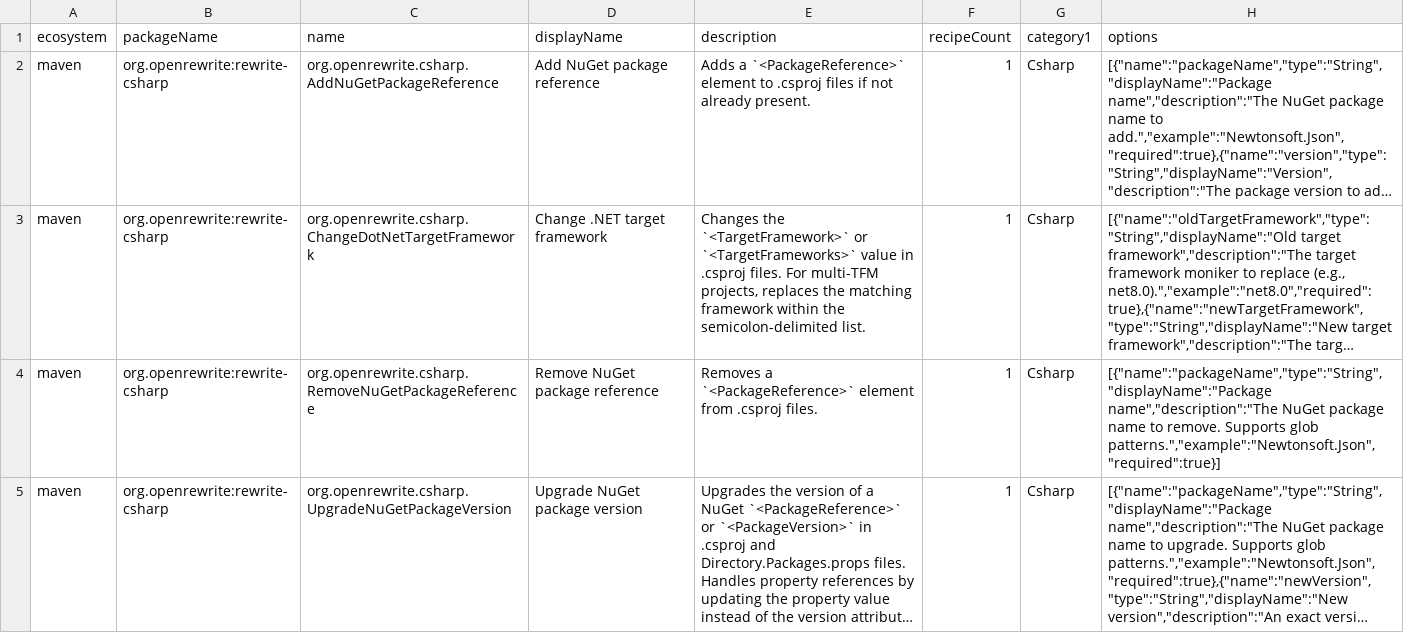
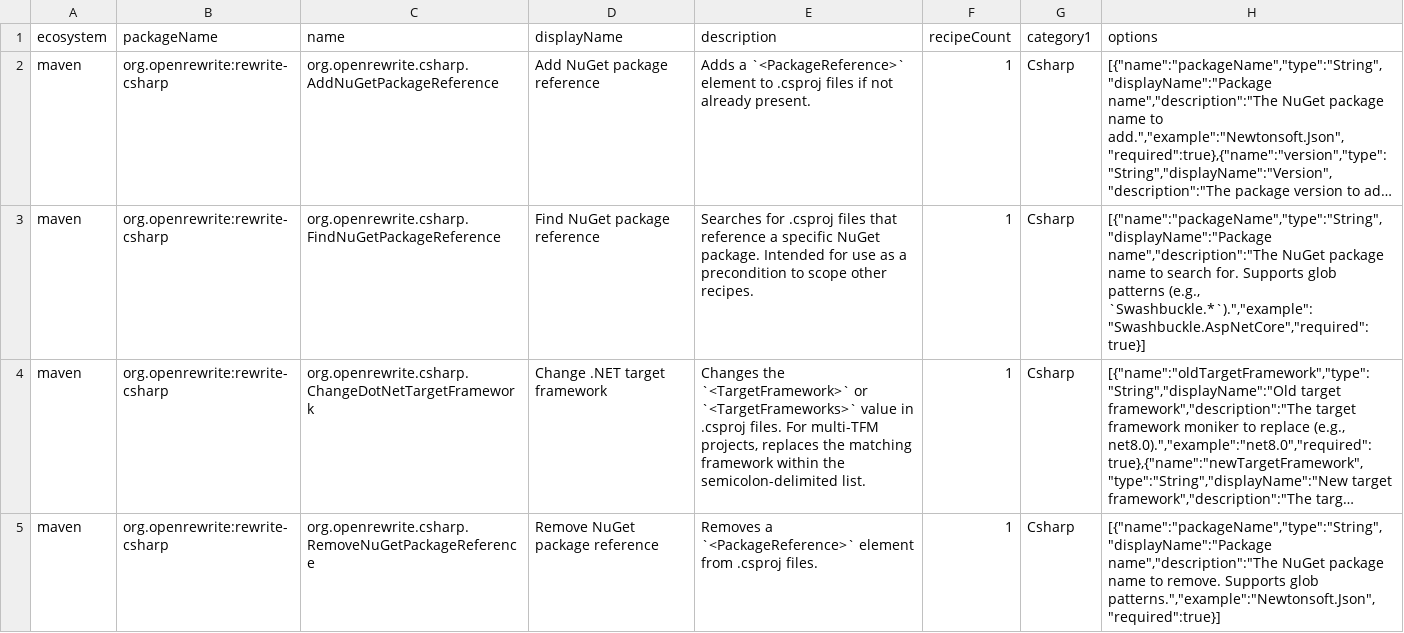
Before and after one commit to openrewrite/rewrite, a CSV file: rewrite-csharp/src/main/resources/META-INF/rewrite/recipes.csv, drawn as a sheet; only a part is shown; the shorter side is filled out with more unchanged rows; long unchanged cells end in …; the diff names each change by its address in the sheet, - before the commit and + after, or states it on an @@ line.

Commit message:
C#: NuGet recipe improvements for .NET upgrade migrations
- Add FindNuGetPackageReference search recipe for use as a precondition
  to scope NuGet recipes to projects with specific package dependencies
- Add Preconditions.Check(precondition, Recipe) overload with
  PreconditionedRecipe wrapper for gating sub-recipes in composites
- Add lazy NuGet version resolution in UpgradeNuGetPackageVersion visitor
  for when scan phase is skipped (e.g. RPC proxy without scan phase)
- Add glob tests verifying `.*` vs `*` pattern behavior for package matching
- Add MigrateSwashbuckleToOpenApiTest verifying precondition-gated
  package replacement pattern
- Fix stray Guid.CreateVersion7() in WorkingSetDiscovery.cs

```diff
--- a/rewrite-csharp/src/main/resources/META-INF/rewrite/recipes.csv
+++ b/rewrite-csharp/src/main/resources/META-INF/rewrite/recipes.csv
+row 3: maven | org.openrewrite:rewrite-csharp | org.openrewrite.csharp.FindNuGetPackageReference | Find NuGet package reference | Searches for .csproj files that reference a specific NuGet package. Intended for use as a precondition to scope other recipes. | 1 | Csharp | [{"name":"packageName","type":"String","displayName":"Package name","description":"The NuGet package name to search for. Supports glob patterns (e.g., `Swashbuckle.*`).","example":"Swashbuckle.AspNetCore","required":true}]
```
Also changed, not shown: 7 other files.
